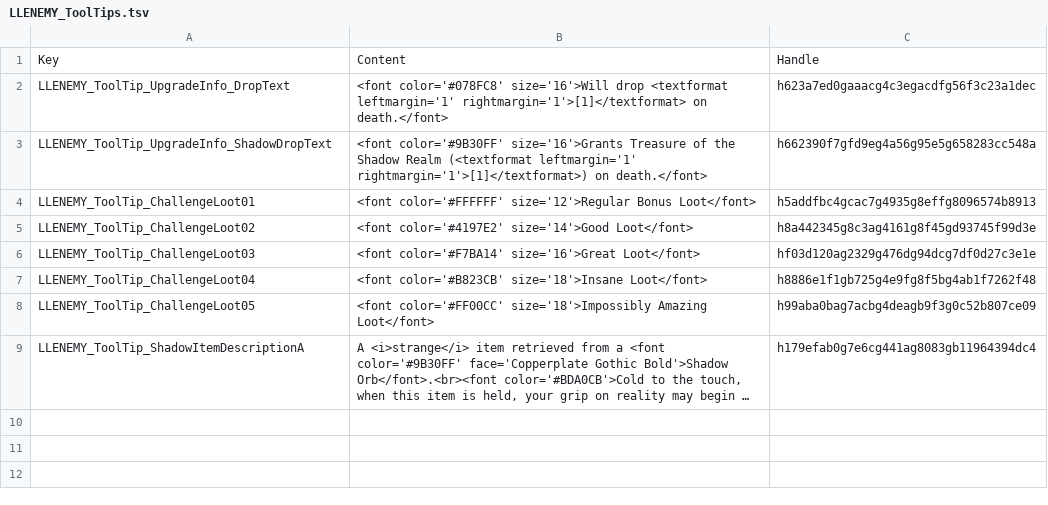
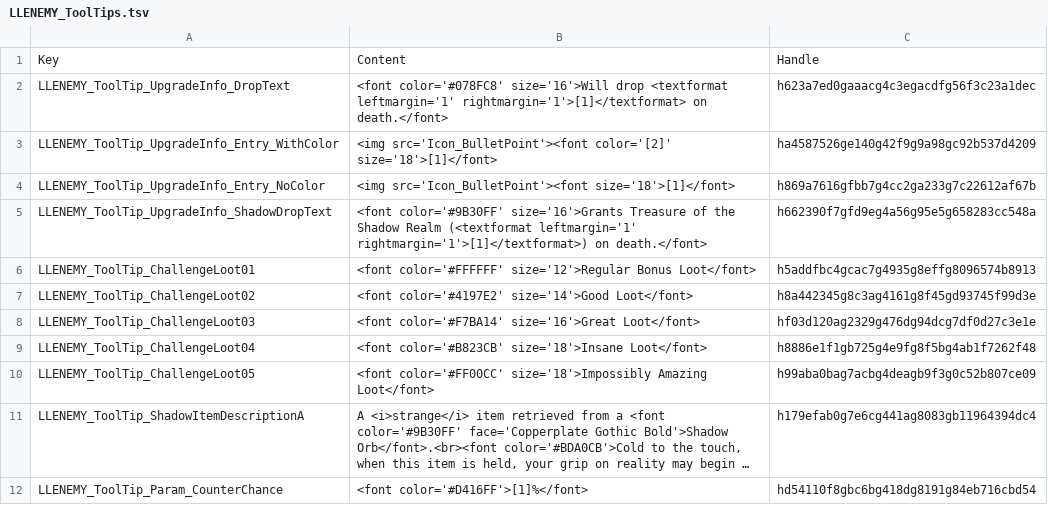
Before and after one commit to LaughingLeader-DOS2-Mods/EnemyUpgradeOverhaul, a TSV file: LocalKeys/LLENEMY_ToolTips.tsv, drawn as a sheet; long unchanged cells end in …; the diff names each change by its address in the sheet, - before the commit and + after, or states it on an @@ line.

Commit message:
More tooltip localization support/updating

```diff
--- a/LocalKeys/LLENEMY_ToolTips.tsv
+++ b/LocalKeys/LLENEMY_ToolTips.tsv
+row 3: LLENEMY_ToolTip_UpgradeInfo_Entry_WithColor | <img src='Icon_BulletPoint'><font color='[2]' size='18'>[1]</font> | ha4587526ge140g42f9g9a98gc92b537d4209
+row 4: LLENEMY_ToolTip_UpgradeInfo_Entry_NoColor | <img src='Icon_BulletPoint'><font size='18'>[1]</font> | h869a7616gfbb7g4cc2ga233g7c22612af67b
+row 12: LLENEMY_ToolTip_Param_CounterChance | <font color='#D416FF'>[1]%</font> | hd54110f8gbc6bg418dg8191g84eb716cbd54
```
Also changed, not shown: 2 other files.
